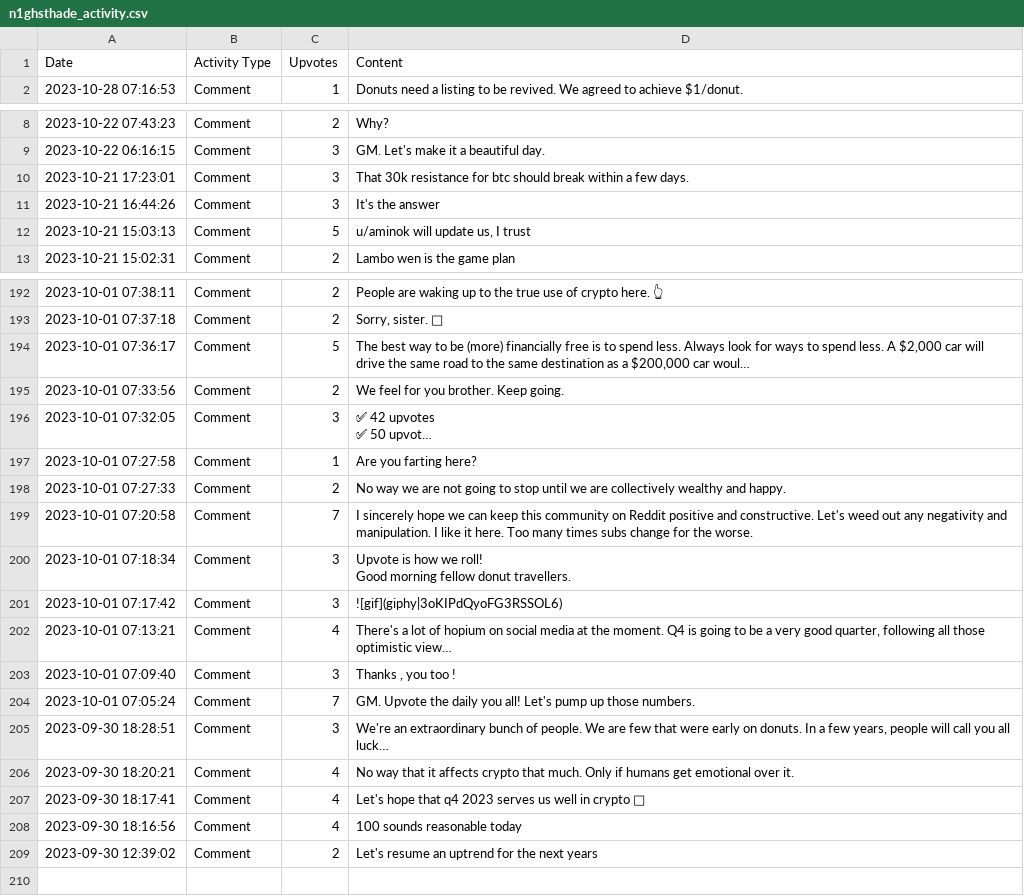
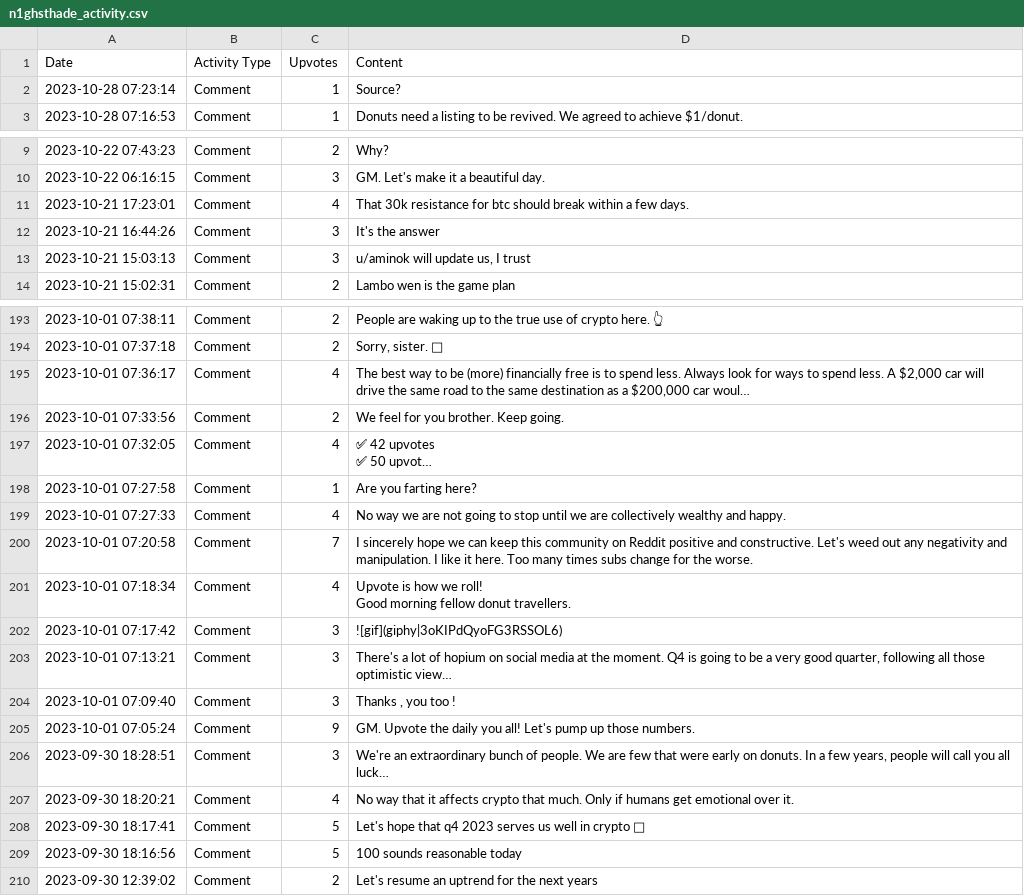
Before and after one commit to Defiboydonut/activity_csv, a CSV file: data/n1ghsthade_activity.csv, drawn as a sheet; only a part is shown, gaps mark what is left out; long unchanged cells end in …; addresses are those after the commit; the diff covers the shown part only; the diff names each change by its address in the sheet, - before the commit and + after, or states it on an @@ line.

Commit message:
Update activity CSV for n1ghsthade

```diff
--- a/data/n1ghsthade_activity.csv
+++ b/data/n1ghsthade_activity.csv
+row 2: 2023-10-28 07:23:14 | Comment | 1 | Source?
-C11 (Upvotes): 3
+C11 (Upvotes): 4
-C13 (Upvotes): 5
+C13 (Upvotes): 3
-C195 (Upvotes): 5
+C195 (Upvotes): 4
-C197 (Upvotes): 3
+C197 (Upvotes): 4
-C199 (Upvotes): 2
+C199 (Upvotes): 4
-C201 (Upvotes): 3
+C201 (Upvotes): 4
-C203 (Upvotes): 4
+C203 (Upvotes): 3
-C205 (Upvotes): 7
+C205 (Upvotes): 9
-C208:C209 (Upvotes): 4
+C208:C209 (Upvotes): 5
```
Also changed, not shown: 30 edited cells elsewhere in this file.
